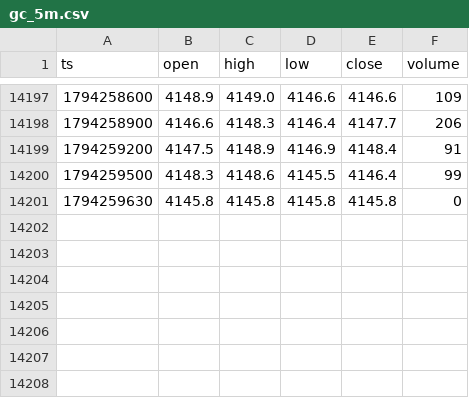
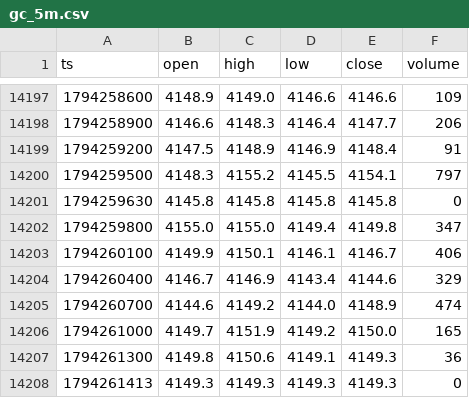
Before and after one commit to abduswaidan-glitch/gold-dashboard, a CSV file: data/gc_5m.csv, drawn as a sheet; only a part is shown, gaps mark what is left out.

```diff
--- a/data/gc_5m.csv
+++ b/data/gc_5m.csv
@@ -14199,3 +14199,10 @@ ts,open,high,low,close,volume
 1794259200,4147.5,4148.9,4146.9,4148.4,91
-1794259500,4148.3,4148.6,4145.5,4146.4,99
+1794259500,4148.3,4155.2,4145.5,4154.1,797
 1794259630,4145.8,4145.8,4145.8,4145.8,0
+1794259800,4155.0,4155.0,4149.4,4149.8,347
+1794260100,4149.9,4150.1,4146.1,4146.7,406
+1794260400,4146.7,4146.9,4143.4,4144.6,329
+1794260700,4144.6,4149.2,4144.0,4148.9,474
+1794261000,4149.7,4151.9,4149.2,4150.0,165
+1794261300,4149.8,4150.6,4149.1,4149.3,36
+1794261413,4149.3,4149.3,4149.3,4149.3,0
```
Also changed, not shown: 8 other files.
